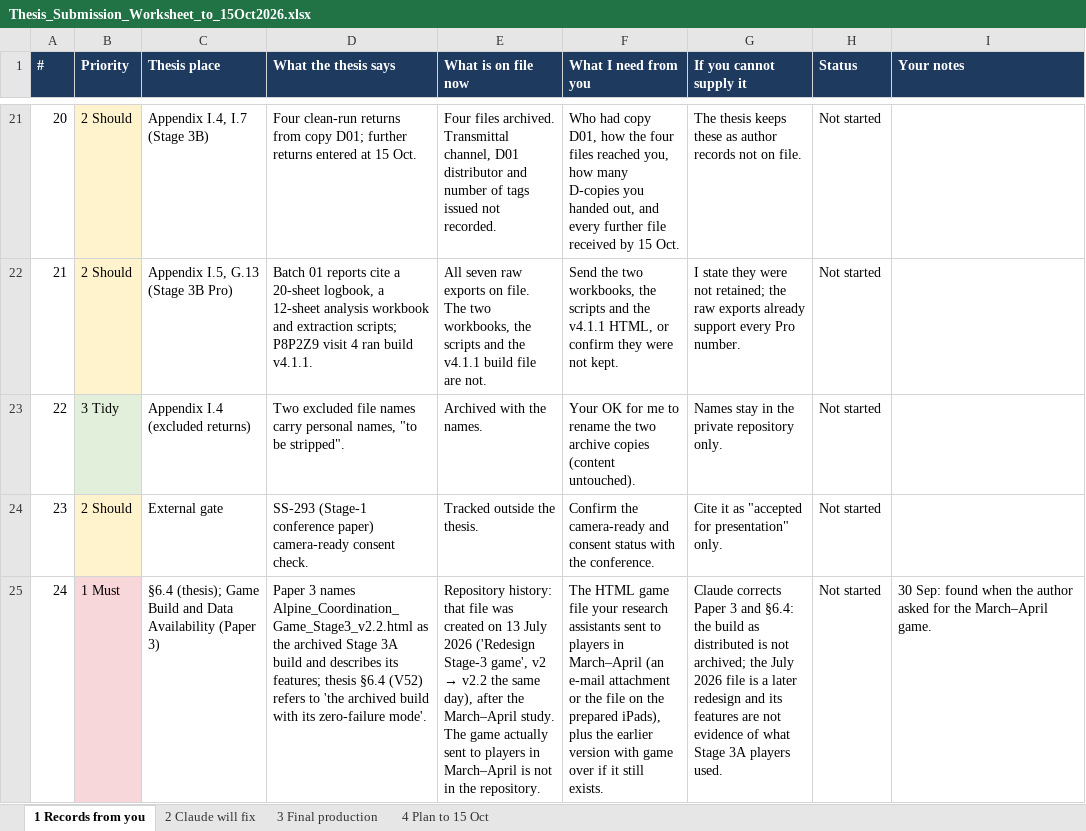
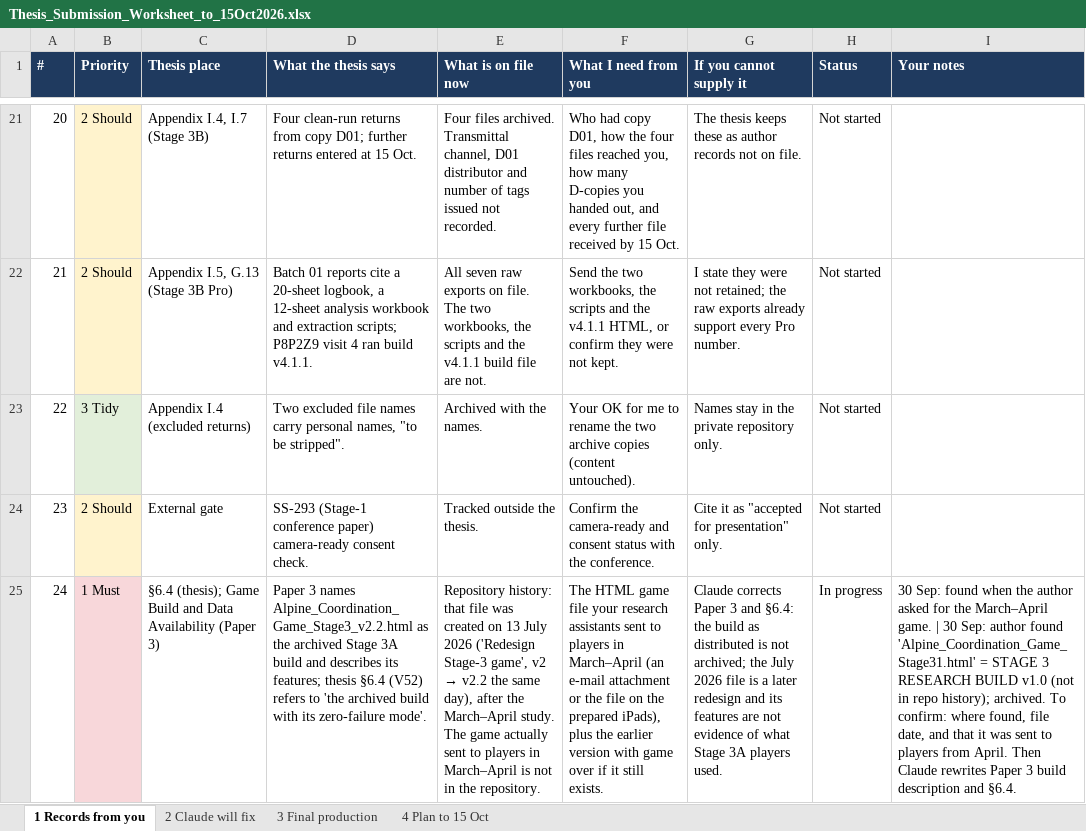
Before and after one commit to leicatam/gamification, an Excel workbook: docs/thesis/Thesis_Submission_Worksheet_to_15Oct2026.xlsx, sheet 1 Records from you, drawn as a sheet; only a part is shown, gaps mark what is left out; values as stored, in another font and other column widths than the file's, no borders; the diff names each change by its address in the sheet, - before the commit and + after, or states it on an @@ line.

```diff
--- a/docs/thesis/Thesis_Submission_Worksheet_to_15Oct2026.xlsx (sheet 1 Records from you)
+++ b/docs/thesis/Thesis_Submission_Worksheet_to_15Oct2026.xlsx (sheet 1 Records from you)
-H25 (Status): Not started
+H25 (Status): In progress
-I25 (Your notes): …March–April game.
+I25 (Your notes): …March–April game. | 30 Sep: author found 'Alpine_Coordination_Game_Stage31.html' = STAGE 3 RESEARCH BUILD v1.0 (not in repo history); archived. To confirm: where found, file date, and that it was sent to players from April. Then Claude rewrites Paper 3 build description and §6.4.
```
Also changed, not shown: 2 other files.
